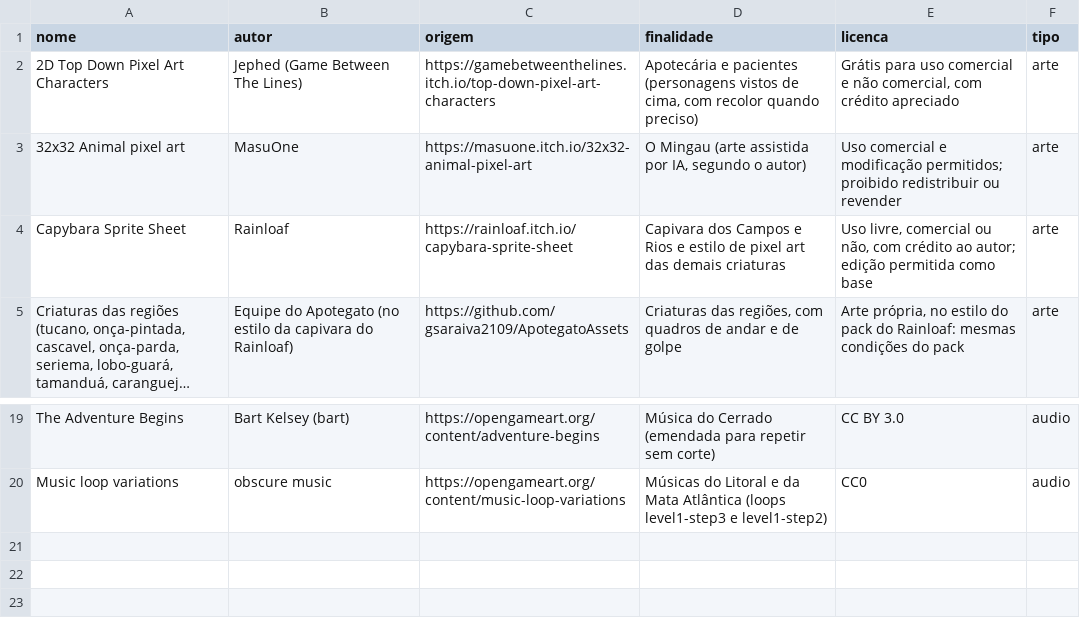
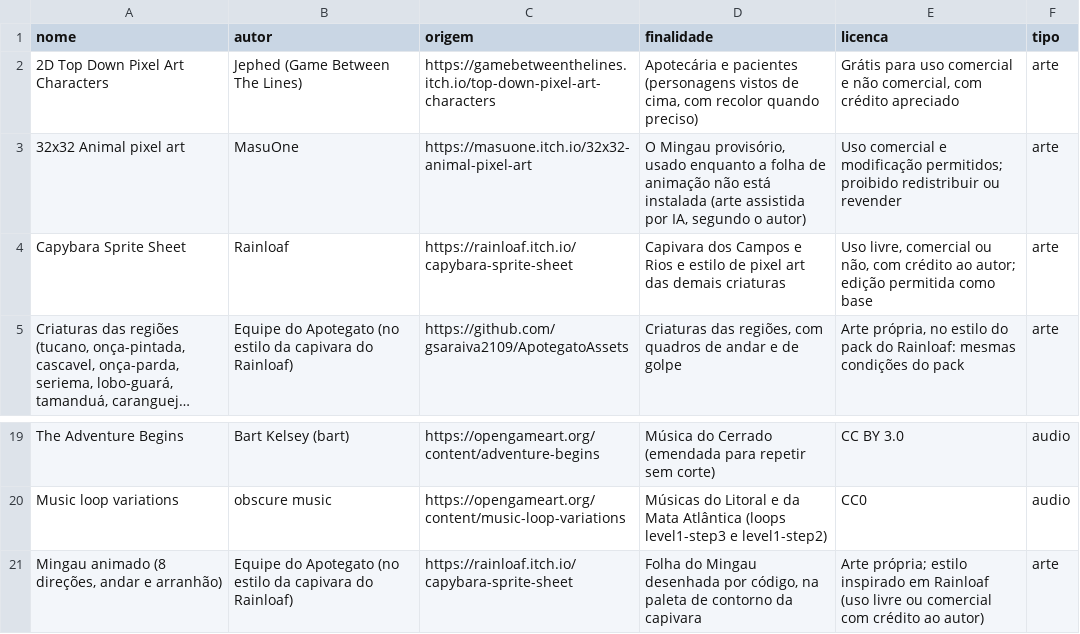
Before and after one commit to gsaraiva2109/Apotegato, a CSV file: data/creditos.csv, drawn as a sheet; only a part is shown, gaps mark what is left out; long unchanged cells end in ….

Commit message:
Anima o Mingau: andar nas 8 direções e arranhão em três quadros

```diff
--- a/data/creditos.csv
+++ b/data/creditos.csv
@@ -2,3 +2,3 @@ nome,autor,origem,finalidade,licenca,tipo
 2D Top Down Pixel Art Characters,Jephed (Game Between The Lines),https://gamebetweenthelines.itch.io/top-down-pixel-art-characters,"Apotecária e pacientes (personagens vistos de cima, com recolor quando preciso)","Grátis para uso comercial e não comercial, com crédito apreciado",arte
-32x32 Animal pixel art,MasuOne,https://masuone.itch.io/32x32-animal-pixel-art,"O Mingau (arte assistida por IA, segundo o autor)","Uso comercial e modificação permitidos; proibido redistribuir ou revender",arte
+32x32 Animal pixel art,MasuOne,https://masuone.itch.io/32x32-animal-pixel-art,"O Mingau provisório, usado enquanto a folha de animação não está instalada (arte assistida por IA, segundo o autor)","Uso comercial e modificação permitidos; proibido redistribuir ou revender",arte
 Capybara Sprite Sheet,Rainloaf,https://rainloaf.itch.io/capybara-sprite-sheet,"Capivara dos Campos e Rios e estilo de pixel art das demais criaturas","Uso livre, comercial ou não, com crédito ao autor; edição permitida como base",arte
@@ -20 +20,2 @@ The Adventure Begins,Bart Kelsey (bart),https://opengameart.org/content/adventur
 Music loop variations,obscure music,https://opengameart.org/content/music-loop-variations,Músicas do Litoral e da Mata Atlântica (loops level1-step3 e level1-step2),CC0,audio
+"Mingau animado (8 direções, andar e arranhão)",Equipe do Apotegato (no estilo da capivara do Rainloaf),https://rainloaf.itch.io/capybara-sprite-sheet,"Folha do Mingau desenhada por código, na paleta de contorno da capivara","Arte própria; estilo inspirado em Rainloaf (uso livre ou comercial com crédito ao autor)",arte
```
Also changed, not shown: 9 other files.
